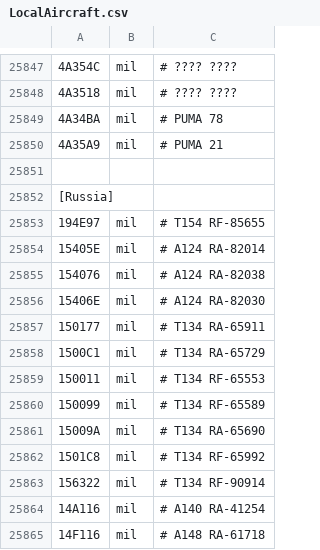
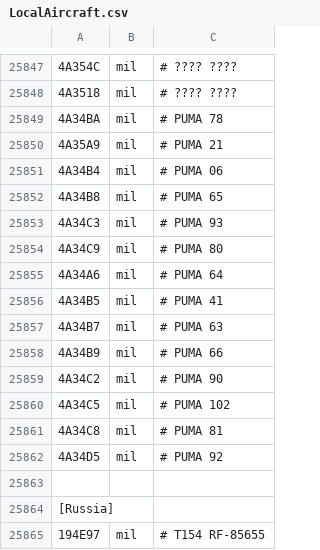
Before and after one commit to Jonboy1081/LocalAircraft, a CSV file: LocalAircraft.csv, drawn as a sheet; only a part is shown, gaps mark what is left out; the shorter side is filled out with more unchanged rows; the diff names each change by its address in the sheet, - before the commit and + after, or states it on an @@ line.

Commit message:
Update LocalAircraft.csv

```diff
--- a/LocalAircraft.csv
+++ b/LocalAircraft.csv
+row 25851: 4A34B4 | mil | # PUMA 06
+row 25852: 4A34B8 | mil | # PUMA 65
+row 25853: 4A34C3 | mil | # PUMA 93
+row 25854: 4A34C9 | mil | # PUMA 80
+row 25855: 4A34A6 | mil | # PUMA 64
+row 25856: 4A34B5 | mil | # PUMA 41
+row 25857: 4A34B7 | mil | # PUMA 63
+row 25858: 4A34B9 | mil | # PUMA 66
+row 25859: 4A34C2 | mil | # PUMA 90
+row 25860: 4A34C5 | mil | # PUMA 102
+row 25861: 4A34C8 | mil | # PUMA 81
+row 25862: 4A34D5 | mil | # PUMA 92
```
